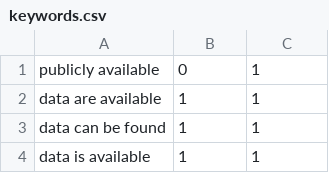
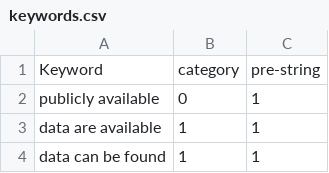
Before and after one commit to srcole/o-factor, a CSV file: keywords.csv, drawn as a sheet; only a part is shown; the shorter side is filled out with more unchanged rows.

Commit message:
Added column titles

```diff
--- a/keywords.csv
+++ b/keywords.csv
@@ -1 +1,2 @@
+Keyword,category,pre-string
 publicly available,0,1
```
